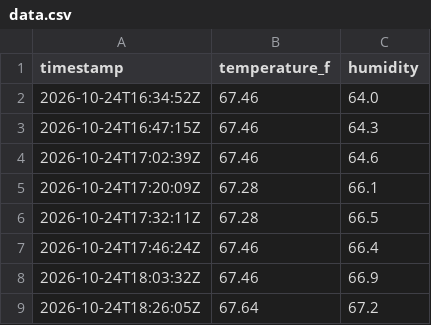
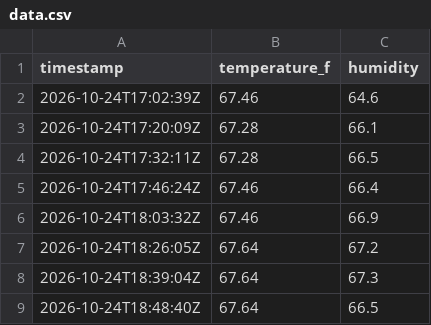
Before and after one commit to maddadh/dht-dashboard, a CSV file: data.csv, drawn as a sheet; only a part is shown; the shorter side is filled out with more unchanged rows.

```diff
--- a/data.csv
+++ b/data.csv
@@ -1,4 +1,2 @@
 timestamp,temperature_f,humidity
-2026-10-24T16:34:52Z,67.46,64.0
-2026-10-24T16:47:15Z,67.46,64.3
 2026-10-24T17:02:39Z,67.46,64.6
```
